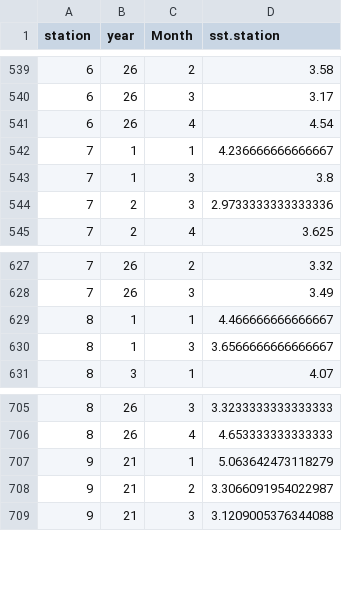
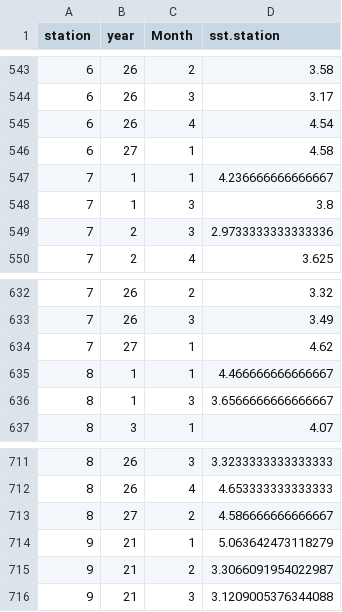
Before and after one commit to smantyni/WGBAST, a CSV file: submodels/SST/data.bugs.csv, drawn as a sheet; only a part is shown, gaps mark what is left out; the diff covers the shown part only.

```diff
--- a/submodels/SST/data.bugs.csv
+++ b/submodels/SST/data.bugs.csv
@@ -541,2 +545,3 @@ station,year,Month,sst.station
 6,26,4,4.54
+6,27,1,4.58
 7,1,1,4.236666666666667
@@ -628,2 +633,3 @@ station,year,Month,sst.station
 7,26,3,3.49
+7,27,1,4.62
 8,1,1,4.466666666666667
@@ -706,2 +712,3 @@ station,year,Month,sst.station
 8,26,4,4.653333333333333
+8,27,2,4.586666666666667
 9,21,1,5.063642473118279
```
Also changed, not shown: 5 added rows and 1 edited cell elsewhere in this file, submodels/SST/output-aprilSST.csv, 4 other files.
